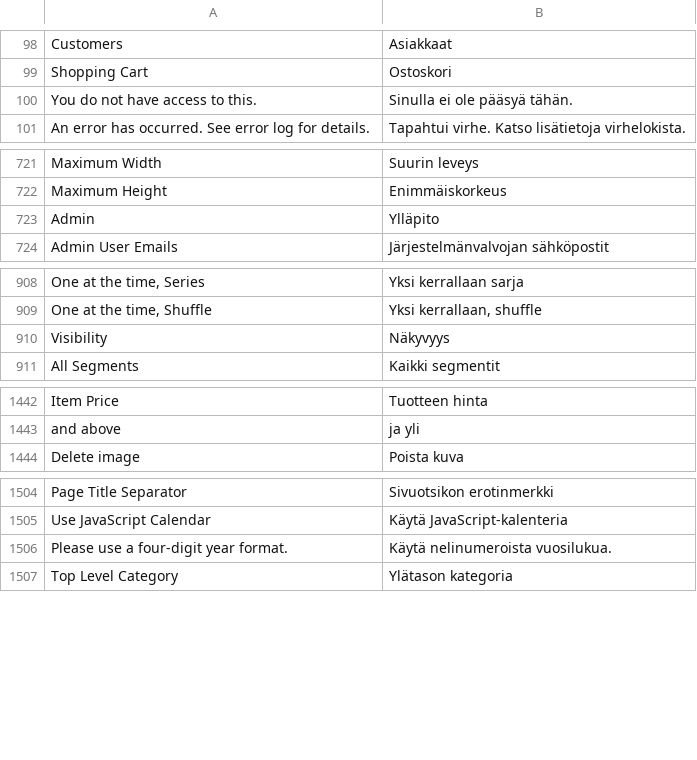
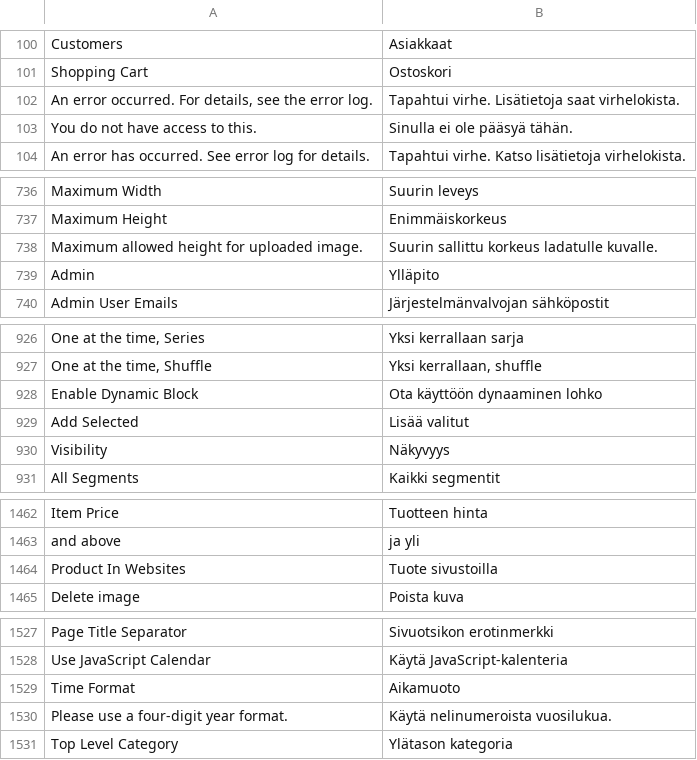
Before and after one commit to magento-l10n/language-fi_FI, a CSV file: fi_FI.csv, drawn as a sheet; only a part is shown, gaps mark what is left out; the diff covers the shown part only; the diff names each change by its address in the sheet, - before the commit and + after, or states it on an @@ line.

```diff
--- a/fi_FI.csv
+++ b/fi_FI.csv
+row 102: An error occurred. For details, see the error log. | Tapahtui virhe. Lisätietoja saat virhelokista.
+row 738: Maximum allowed height for uploaded image. | Suurin sallittu korkeus ladatulle kuvalle.
+row 928: Enable Dynamic Block | Ota käyttöön dynaaminen lohko
@@ row 1401 moved to row 929: Add Selected @@
+row 1464: Product In Websites | Tuote sivustoilla
+row 1529: Time Format | Aikamuoto
```
Also changed, not shown: 18 added rows and 7 moved rows elsewhere in this file, 1 other file.
